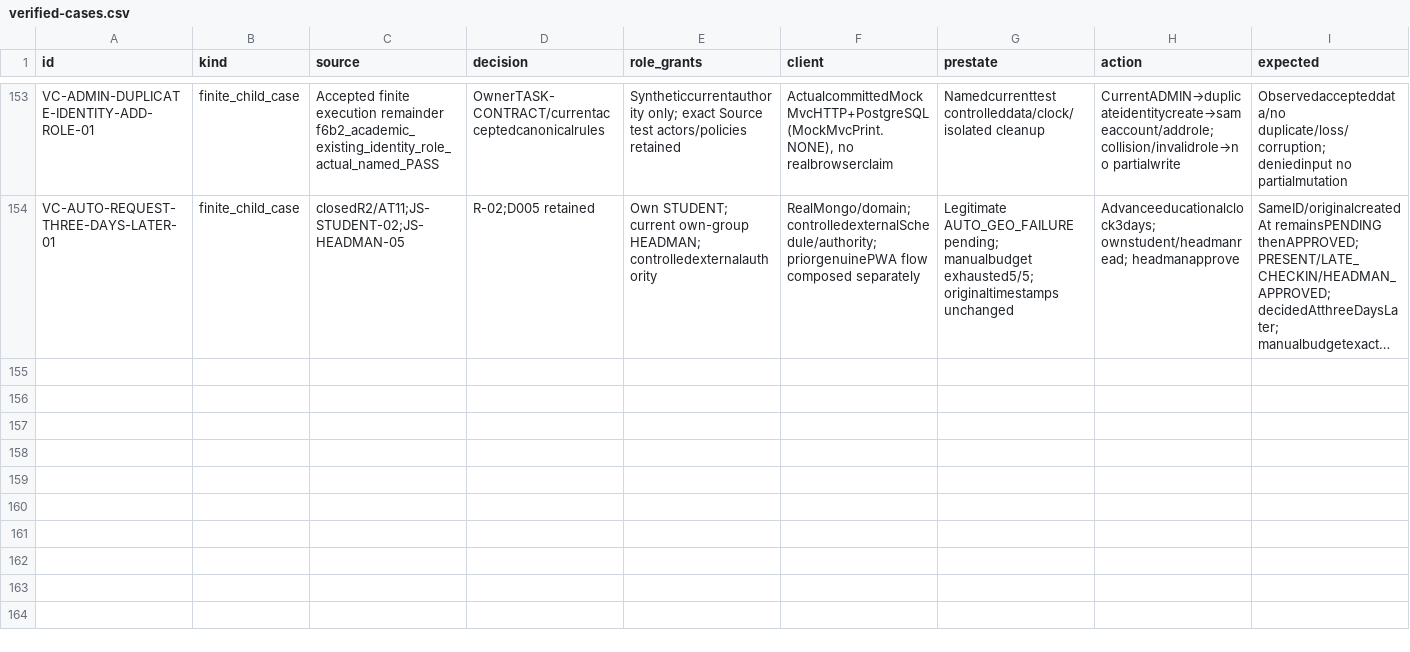
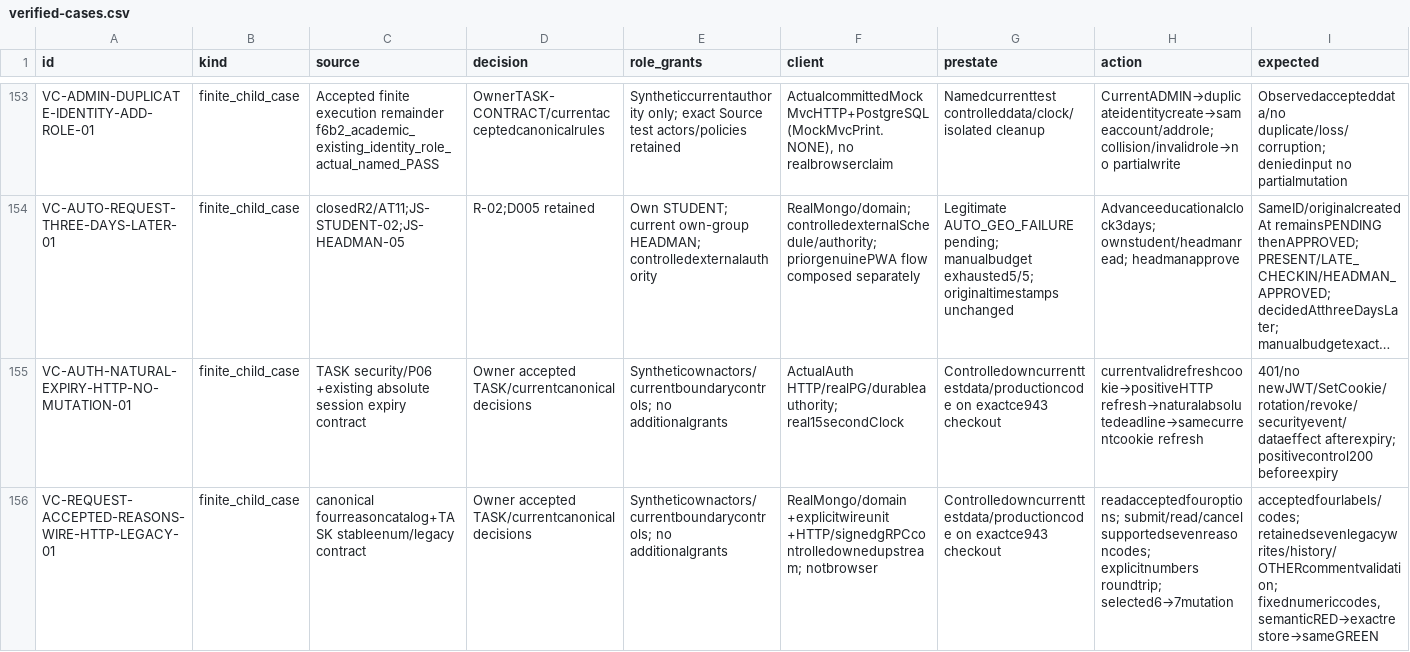
Before and after one commit to DITEKmax/rutcampustrack, a CSV file: docs/validation/cloud-20261011/verified-cases.csv, drawn as a sheet; only a part is shown, gaps mark what is left out; long unchanged cells end in …; rows hold the shown columns only; the diff names each change by its address in the sheet, - before the commit and + after, or states it on an @@ line.

```diff
--- a/docs/validation/cloud-20261011/verified-cases.csv
+++ b/docs/validation/cloud-20261011/verified-cases.csv
+row 155: VC-AUTH-NATURAL-EXPIRY-HTTP-NO-MUTATION-01 | finite_child_case | TASK security/P06 +existing absolute session expiry contract | Owner accepted TASK/currentcanonical decisions | Syntheticownactors/currentboundarycontrols; no additionalgrants | ActualAuth HTTP/realPG/durableauthority; real15secondClock | Controlledowncurrenttestdata/productioncode on exactce943 checkout | currentvalidrefreshcookie→positiveHTTP refresh→naturalabsolutedeadline→samecurrentcookie refresh | 401/no newJWT/SetCookie/rotation/revoke/securityevent/dataeffect afterexpiry; positivecontrol200 beforeexpiry
+row 156: VC-REQUEST-ACCEPTED-REASONS-WIRE-HTTP-LEGACY-01 | finite_child_case | canonical fourreasoncatalog+TASK stableenum/legacy contract | Owner accepted TASK/currentcanonical decisions | Syntheticownactors/currentboundarycontrols; no additionalgrants | RealMongo/domain +explicitwireunit +HTTP/signedgRPCcontrolledownedupstream; notbrowser | Controlledowncurrenttestdata/productioncode on exactce943 checkout | readacceptedfouroptions; submit/read/cancel supportedsevenreasoncodes; explicitnumbers roundtrip; selected6→7mutation | acceptedfourlabels/codes; retainedsevenlegacywrites/history/OTHERcommentvalidation; fixednumericcodes, semanticRED→exactrestore→sameGREEN
```
Also changed, not shown: 10 other files.
